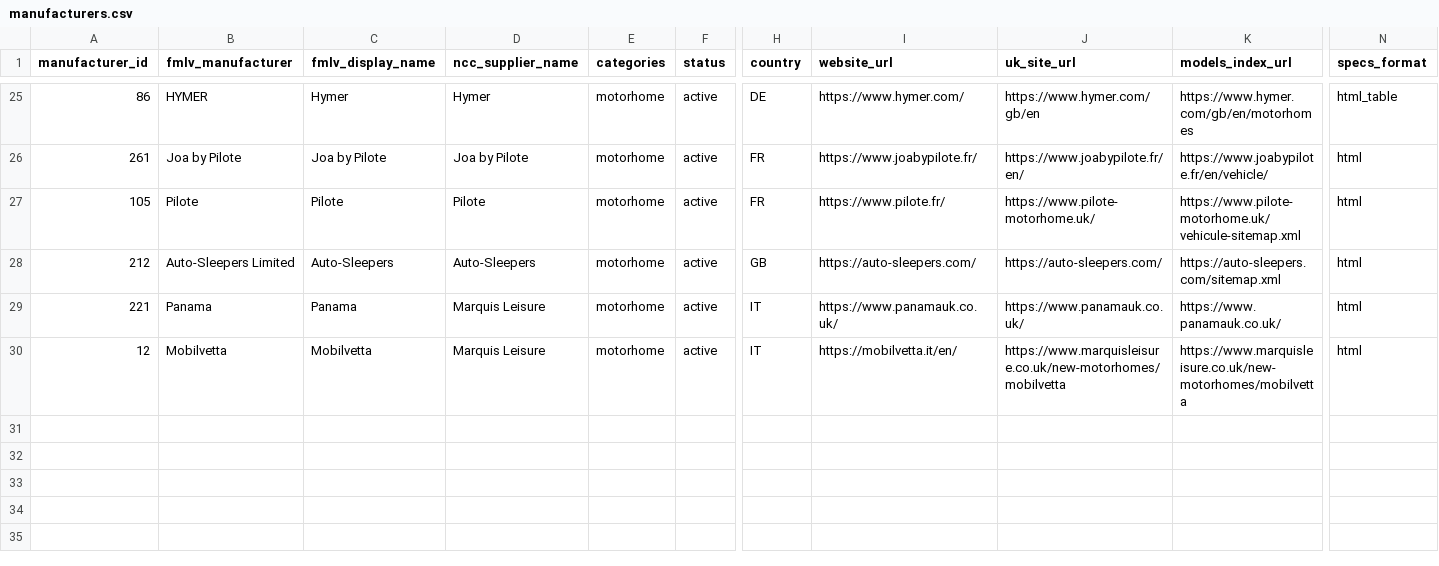
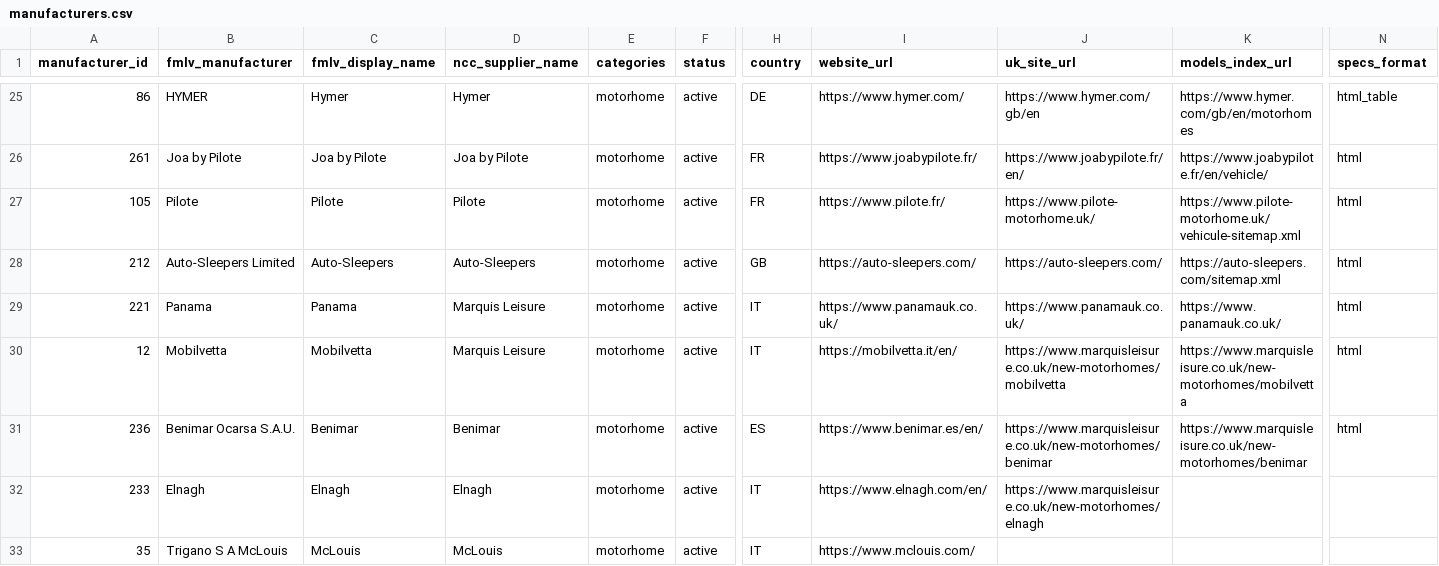
Before and after one commit to ncc-francisd/fmlv-automated-data-flow, a CSV file: config/manufacturers.csv, drawn as a sheet; only a part is shown, gaps mark what is left out; rows hold the shown columns only; the diff names each change by its address in the sheet, - before the commit and + after, or states it on an @@ line.

```diff
--- a/config/manufacturers.csv
+++ b/config/manufacturers.csv
+row 31: 236 | Benimar Ocarsa S.A.U. | Benimar | Benimar | motorhome | active | ES | https://www.benimar.es/en/ | https://www.marquisleisure.co.uk/new-motorhomes/benimar | https://www.marquisleisure.co.uk/new-motorhomes/benimar | html
+row 32: 233 | Elnagh | Elnagh | Elnagh | motorhome | active | IT | https://www.elnagh.com/en/ | https://www.marquisleisure.co.uk/new-motorhomes/elnagh
+row 33: 35 | Trigano S A McLouis | McLouis | McLouis | motorhome | active | IT | https://www.mclouis.com/
```
Also changed, not shown: 11 other files.
